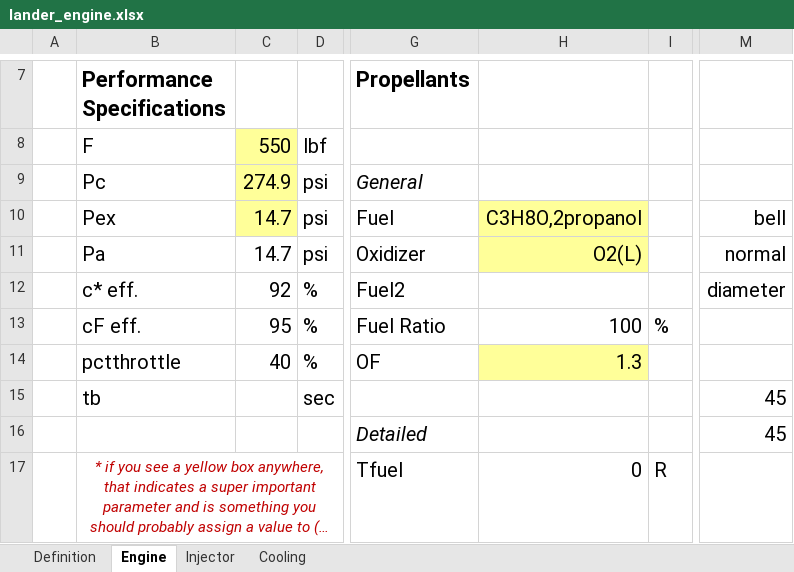
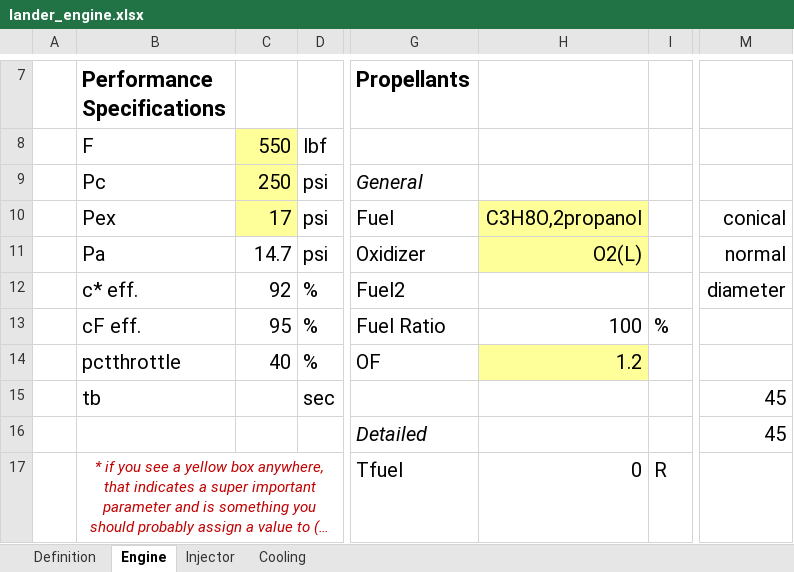
Before and after one commit to Kamiama/holistic-engine-logic-program, an Excel workbook: input/lander_engine.xlsx, sheet Engine, drawn as a sheet; only a part is shown, gaps mark what is left out; long unchanged cells end in …; values as stored, in another font and other column widths than the file's, no borders; charts and pictures not drawn; the diff names each change by its address in the sheet, - before the commit and + after, or states it on an @@ line.

Commit message:
10kDR engine parameters
torch section added, changing wall thickness added, plots stresses along chamber, new plots

```diff
--- a/input/lander_engine.xlsx (sheet Engine)
+++ b/input/lander_engine.xlsx (sheet Engine)
-C9: 274.9
+C9: 250
-C10: 14.7
+C10: 17
-M10: bell
+M10: conical
-H14: 1.3
+H14: 1.2
```
Also changed, not shown: 10 other files.
